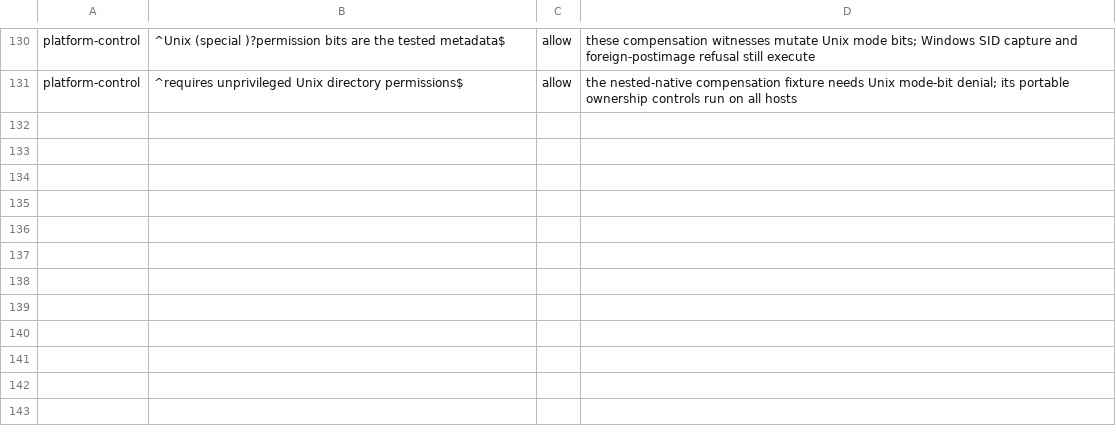
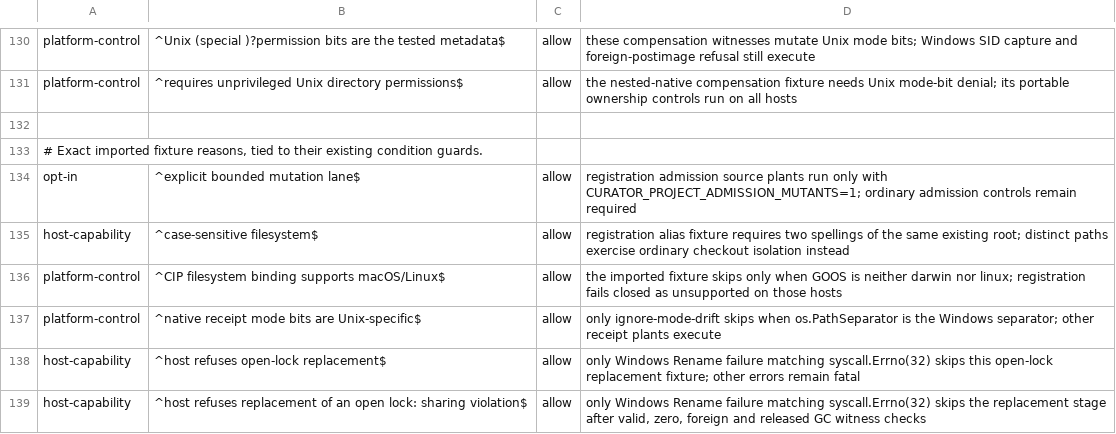
Before and after one commit to relux-works/curator, a TSV file: .github/ci/skip-classes.tsv, drawn as a sheet; only a part is shown, gaps mark what is left out; the diff names each change by its address in the sheet, - before the commit and + after, or states it on an @@ line.

Commit message:
Declare exact integration fixture skips in the CI gate

```diff
--- a/.github/ci/skip-classes.tsv
+++ b/.github/ci/skip-classes.tsv
+row 132: (empty)
+row 133: # Exact imported fixture reasons, tied to their existing condition guards.
+row 134: opt-in | ^explicit bounded mutation lane$ | allow | registration admission source plants run only with CURATOR_PROJECT_ADMISSION_MUTANTS=1; ordinary admission controls remain required
+row 135: host-capability | ^case-sensitive filesystem$ | allow | registration alias fixture requires two spellings of the same existing root; distinct paths exercise ordinary checkout isolation instead
+row 136: platform-control | ^CIP filesystem binding supports macOS/Linux$ | allow | the imported fixture skips only when GOOS is neither darwin nor linux; registration fails closed as unsupported on those hosts
+row 137: platform-control | ^native receipt mode bits are Unix-specific$ | allow | only ignore-mode-drift skips when os.PathSeparator is the Windows separator; other receipt plants execute
+row 138: host-capability | ^host refuses open-lock replacement$ | allow | only Windows Rename failure matching syscall.Errno(32) skips this open-lock replacement fixture; other errors remain fatal
+row 139: host-capability | ^host refuses replacement of an open lock: sharing violation$ | allow | only Windows Rename failure matching syscall.Errno(32) skips the replacement stage after valid, zero, foreign and released GC witness checks
```
Also changed, not shown: 1 other file.
